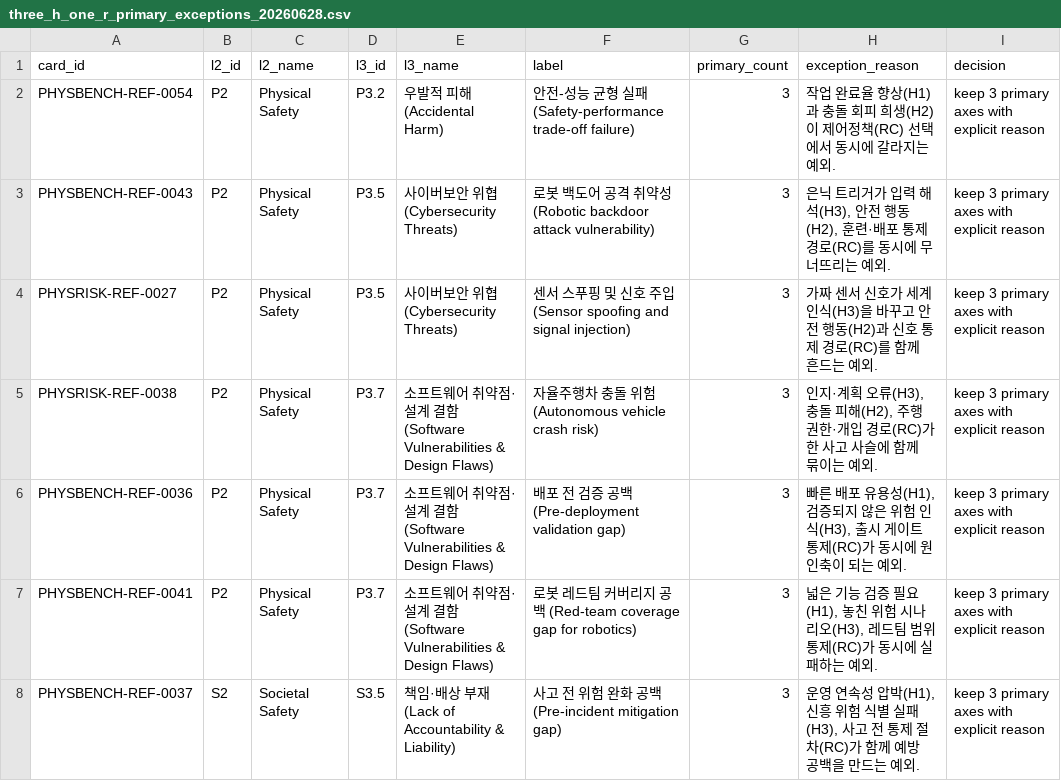
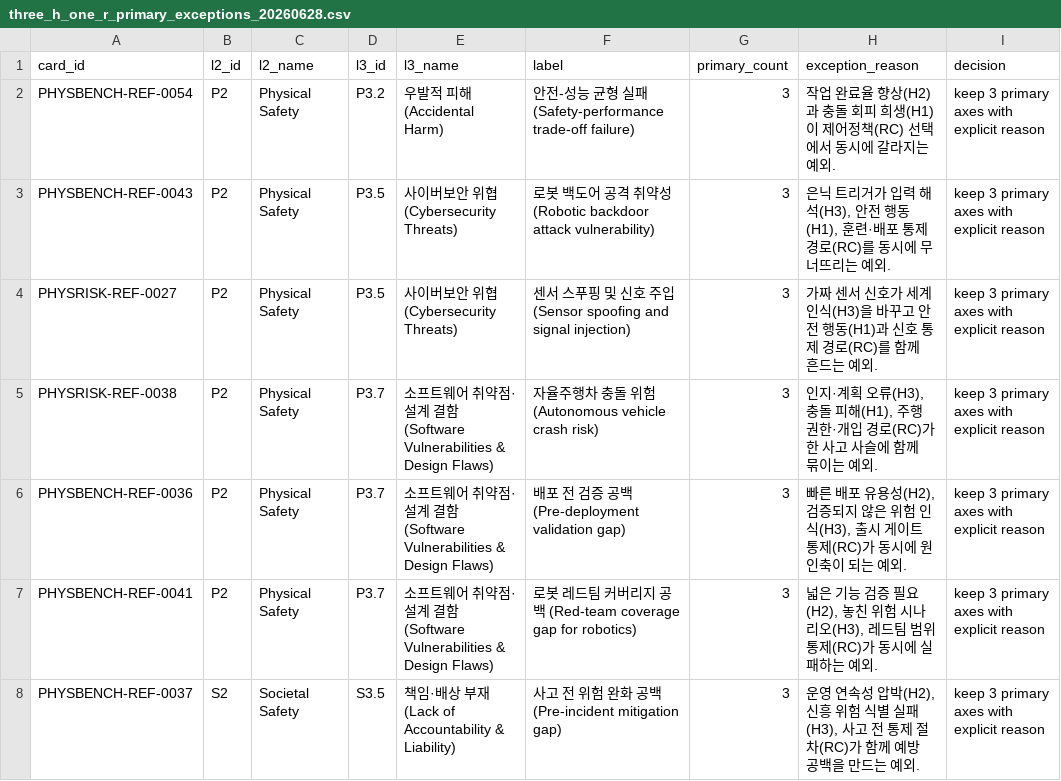
Before and after one commit to deep1003/Physical-AI-Risk-Taxonomy, a CSV file: data/three_h_one_r_primary_exceptions_20260628.csv, drawn as a sheet.

```diff
--- a/data/three_h_one_r_primary_exceptions_20260628.csv
+++ b/data/three_h_one_r_primary_exceptions_20260628.csv
@@ -1,8 +1,8 @@
 card_id,l2_id,l2_name,l3_id,l3_name,label,primary_count,exception_reason,decision
-PHYSBENCH-REF-0054,P2,Physical Safety,P3.2,우발적 피해(Accidental Harm),안전-성능 균형 실패 (Safety-performance trade-off failure),3,작업 완료율 향상(H1)과 충돌 회피 희생(H2)이 제어정책(RC) 선택에서 동시에 갈라지는 예외.,keep 3 primary axes with explicit reason
-PHYSBENCH-REF-0043,P2,Physical Safety,P3.5,사이버보안 위협(Cybersecurity Threats),로봇 백도어 공격 취약성 (Robotic backdoor attack vulnerability),3,"은닉 트리거가 입력 해석(H3), 안전 행동(H2), 훈련·배포 통제 경로(RC)를 동시에 무너뜨리는 예외.",keep 3 primary axes with explicit reason
-PHYSRISK-REF-0027,P2,Physical Safety,P3.5,사이버보안 위협(Cybersecurity Threats),센서 스푸핑 및 신호 주입 (Sensor spoofing and signal injection),3,가짜 센서 신호가 세계 인식(H3)을 바꾸고 안전 행동(H2)과 신호 통제 경로(RC)를 함께 흔드는 예외.,keep 3 primary axes with explicit reason
-PHYSRISK-REF-0038,P2,Physical Safety,P3.7,소프트웨어 취약점·설계 결함(Software Vulnerabilities & Design Flaws),자율주행차 충돌 위험 (Autonomous vehicle crash risk),3,"인지·계획 오류(H3), 충돌 피해(H2), 주행 권한·개입 경로(RC)가 한 사고 사슬에 함께 묶이는 예외.",keep 3 primary axes with explicit reason
-PHYSBENCH-REF-0036,P2,Physical Safety,P3.7,소프트웨어 취약점·설계 결함(Software Vulnerabilities & Design Flaws),배포 전 검증 공백 (Pre-deployment validation gap),3,"빠른 배포 유용성(H1), 검증되지 않은 위험 인식(H3), 출시 게이트 통제(RC)가 동시에 원인축이 되는 예외.",keep 3 primary axes with explicit reason
-PHYSBENCH-REF-0041,P2,Physical Safety,P3.7,소프트웨어 취약점·설계 결함(Software Vulnerabilities & Design Flaws),로봇 레드팀 커버리지 공백 (Red-team coverage gap for robotics),3,"넓은 기능 검증 필요(H1), 놓친 위험 시나리오(H3), 레드팀 범위 통제(RC)가 동시에 실패하는 예외.",keep 3 primary axes with explicit reason
-PHYSBENCH-REF-0037,S2,Societal Safety,S3.5,책임·배상 부재(Lack of Accountability & Liability),사고 전 위험 완화 공백 (Pre-incident mitigation gap),3,"운영 연속성 압박(H1), 신흥 위험 식별 실패(H3), 사고 전 통제 절차(RC)가 함께 예방 공백을 만드는 예외.",keep 3 primary axes with explicit reason
+PHYSBENCH-REF-0054,P2,Physical Safety,P3.2,우발적 피해(Accidental Harm),안전-성능 균형 실패 (Safety-performance trade-off failure),3,작업 완료율 향상(H2)과 충돌 회피 희생(H1)이 제어정책(RC) 선택에서 동시에 갈라지는 예외.,keep 3 primary axes with explicit reason
+PHYSBENCH-REF-0043,P2,Physical Safety,P3.5,사이버보안 위협(Cybersecurity Threats),로봇 백도어 공격 취약성 (Robotic backdoor attack vulnerability),3,"은닉 트리거가 입력 해석(H3), 안전 행동(H1), 훈련·배포 통제 경로(RC)를 동시에 무너뜨리는 예외.",keep 3 primary axes with explicit reason
+PHYSRISK-REF-0027,P2,Physical Safety,P3.5,사이버보안 위협(Cybersecurity Threats),센서 스푸핑 및 신호 주입 (Sensor spoofing and signal injection),3,가짜 센서 신호가 세계 인식(H3)을 바꾸고 안전 행동(H1)과 신호 통제 경로(RC)를 함께 흔드는 예외.,keep 3 primary axes with explicit reason
+PHYSRISK-REF-0038,P2,Physical Safety,P3.7,소프트웨어 취약점·설계 결함(Software Vulnerabilities & Design Flaws),자율주행차 충돌 위험 (Autonomous vehicle crash risk),3,"인지·계획 오류(H3), 충돌 피해(H1), 주행 권한·개입 경로(RC)가 한 사고 사슬에 함께 묶이는 예외.",keep 3 primary axes with explicit reason
+PHYSBENCH-REF-0036,P2,Physical Safety,P3.7,소프트웨어 취약점·설계 결함(Software Vulnerabilities & Design Flaws),배포 전 검증 공백 (Pre-deployment validation gap),3,"빠른 배포 유용성(H2), 검증되지 않은 위험 인식(H3), 출시 게이트 통제(RC)가 동시에 원인축이 되는 예외.",keep 3 primary axes with explicit reason
+PHYSBENCH-REF-0041,P2,Physical Safety,P3.7,소프트웨어 취약점·설계 결함(Software Vulnerabilities & Design Flaws),로봇 레드팀 커버리지 공백 (Red-team coverage gap for robotics),3,"넓은 기능 검증 필요(H2), 놓친 위험 시나리오(H3), 레드팀 범위 통제(RC)가 동시에 실패하는 예외.",keep 3 primary axes with explicit reason
+PHYSBENCH-REF-0037,S2,Societal Safety,S3.5,책임·배상 부재(Lack of Accountability & Liability),사고 전 위험 완화 공백 (Pre-incident mitigation gap),3,"운영 연속성 압박(H2), 신흥 위험 식별 실패(H3), 사고 전 통제 절차(RC)가 함께 예방 공백을 만드는 예외.",keep 3 primary axes with explicit reason
```
Also changed, not shown: 4 other files.
